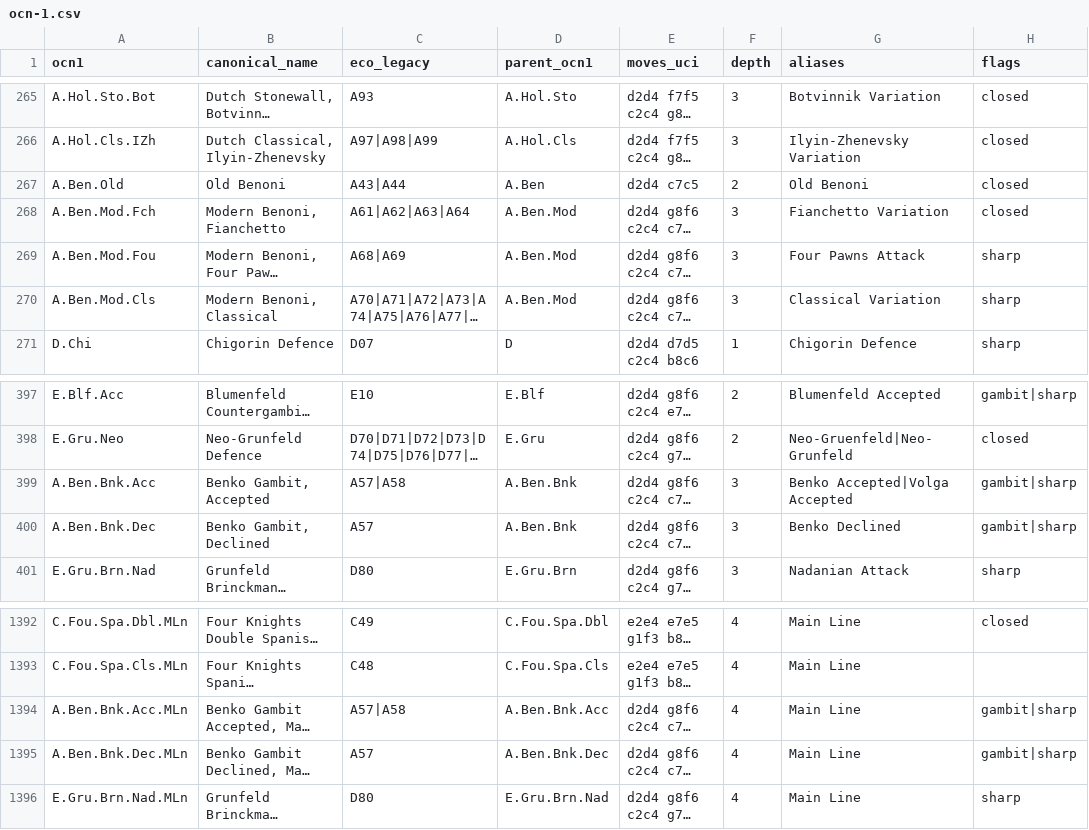
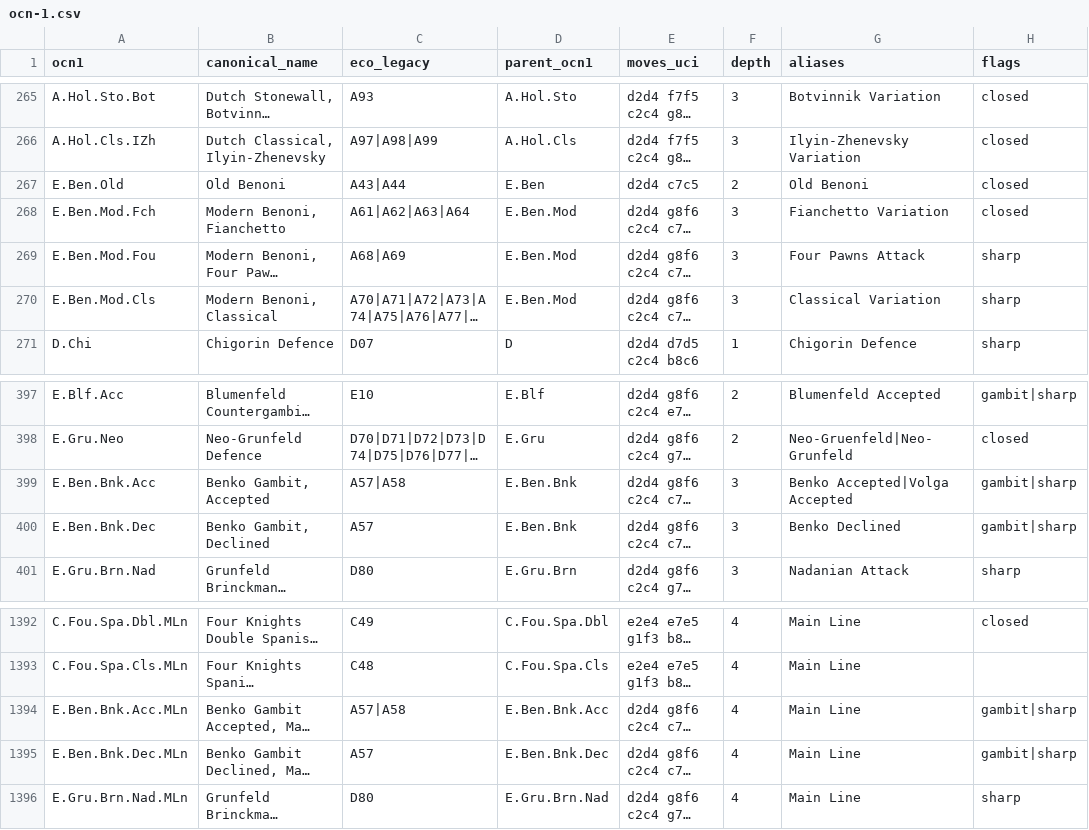
Before and after one commit to escacsfigueres/ocn, a CSV file: catalog/ocn-1.csv, drawn as a sheet; only a part is shown, gaps mark what is left out; long unchanged cells end in …; the diff covers the shown part only; the diff names each change by its address in the sheet, - before the commit and + after, or states it on an @@ line.

```diff
--- a/catalog/ocn-1.csv
+++ b/catalog/ocn-1.csv
-A267 (ocn1): A.Ben.Old
+A267 (ocn1): E.Ben.Old
-D267 (parent_ocn1): A.Ben
+D267 (parent_ocn1): E.Ben
-A268 (ocn1): A.Ben.Mod.Fch
+A268 (ocn1): E.Ben.Mod.Fch
-D268:D270 (parent_ocn1): A.Ben.Mod
+D268:D270 (parent_ocn1): E.Ben.Mod
-A269 (ocn1): A.Ben.Mod.Fou
+A269 (ocn1): E.Ben.Mod.Fou
-A270 (ocn1): A.Ben.Mod.Cls
+A270 (ocn1): E.Ben.Mod.Cls
-A399 (ocn1): A.Ben.Bnk.Acc
+A399 (ocn1): E.Ben.Bnk.Acc
-D399:D400 (parent_ocn1): A.Ben.Bnk
+D399:D400 (parent_ocn1): E.Ben.Bnk
-A400 (ocn1): A.Ben.Bnk.Dec
+A400 (ocn1): E.Ben.Bnk.Dec
-A1394 (ocn1): A.Ben.Bnk.Acc.MLn
+A1394 (ocn1): E.Ben.Bnk.Acc.MLn
-D1394 (parent_ocn1): A.Ben.Bnk.Acc
+D1394 (parent_ocn1): E.Ben.Bnk.Acc
-A1395 (ocn1): A.Ben.Bnk.Dec.MLn
+A1395 (ocn1): E.Ben.Bnk.Dec.MLn
-D1395 (parent_ocn1): A.Ben.Bnk.Dec
+D1395 (parent_ocn1): E.Ben.Bnk.Dec
```
Also changed, not shown: 74 edited cells elsewhere in this file, 2 other files.
